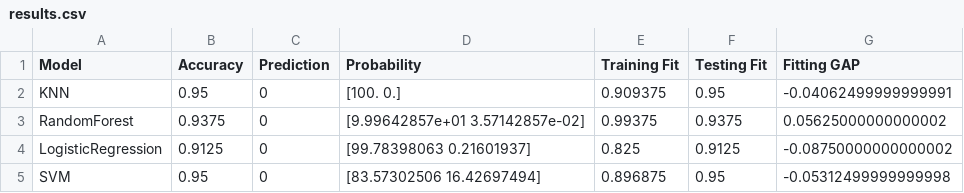
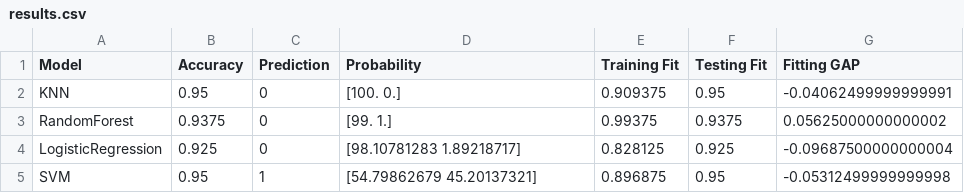
Before and after one commit to albertoCattabriga/DataScience_project, a CSV file: Output/results.csv, drawn as a sheet.

```diff
--- a/Output/results.csv
+++ b/Output/results.csv
@@ -2,4 +2,4 @@ Model,Accuracy,Prediction,Probability,Training Fit,Testing Fit,Fitting GAP
 KNN,0.95,0,[100.   0.],0.909375,0.95,-0.04062499999999991
-RandomForest,0.9375,0,[9.99642857e+01 3.57142857e-02],0.99375,0.9375,0.05625000000000002
-LogisticRegression,0.9125,0,[99.78398063  0.21601937],0.825,0.9125,-0.08750000000000002
-SVM,0.95,0,[83.57302506 16.42697494],0.896875,0.95,-0.05312499999999998
+RandomForest,0.9375,0,[99.  1.],0.99375,0.9375,0.05625000000000002
+LogisticRegression,0.925,0,[98.10781283  1.89218717],0.828125,0.925,-0.09687500000000004
+SVM,0.95,1,[54.79862679 45.20137321],0.896875,0.95,-0.05312499999999998
```
Also changed, not shown: 3 other files.
